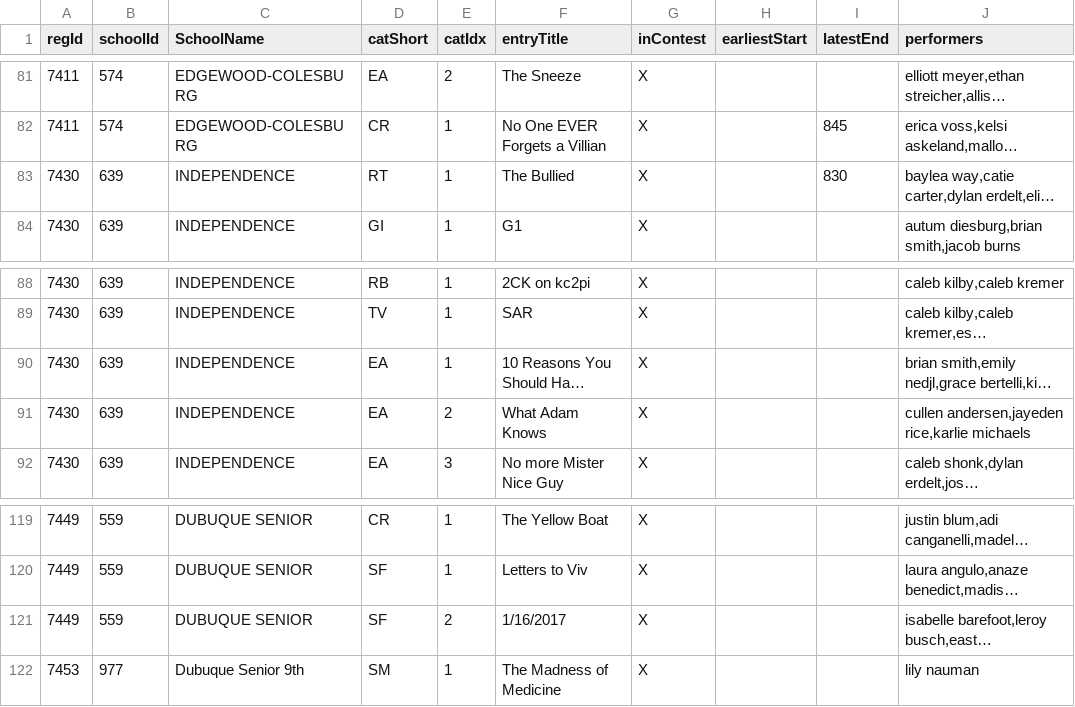
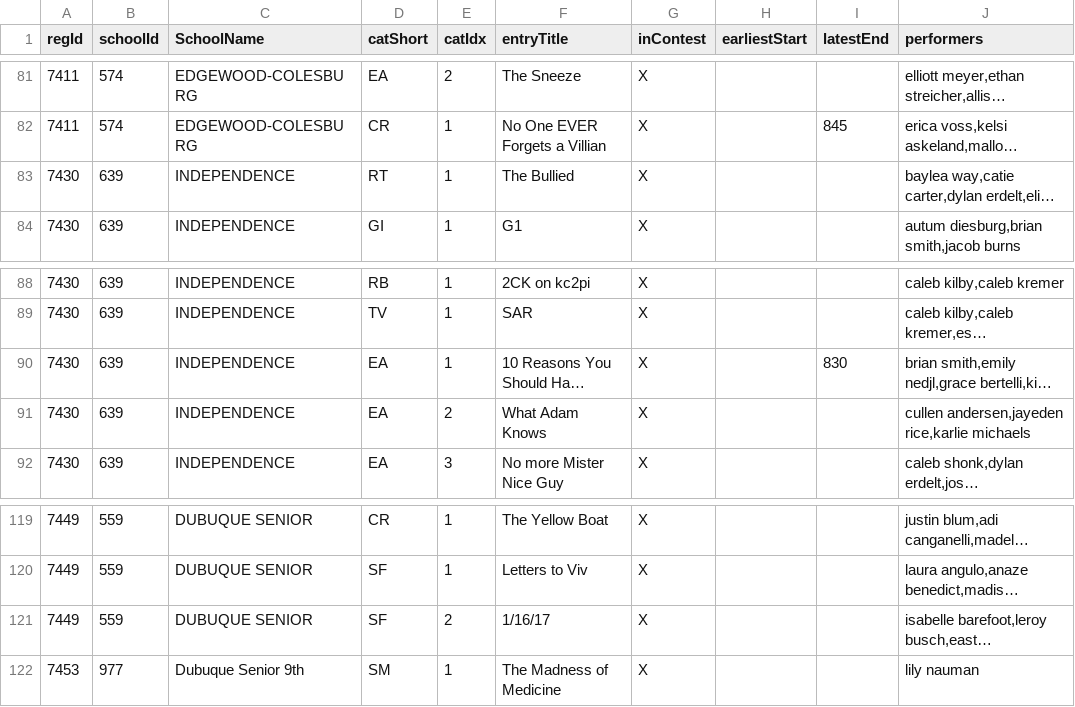
Before and after one commit to unitink72/speechsched, a CSV file: 2017_Cascade/restrSheet.csv, drawn as a sheet; only a part is shown, gaps mark what is left out; long unchanged cells end in …; the diff names each change by its address in the sheet, - before the commit and + after, or states it on an @@ line.

Commit message:
fixed EA SR Indepence CAscade rsheet

```diff
--- a/2017_Cascade/restrSheet.csv
+++ b/2017_Cascade/restrSheet.csv
-I83 (latestEnd): 830
+I83 (latestEnd): (empty)
-I90 (latestEnd): (empty)
+I90 (latestEnd): 830
-F121 (entryTitle): 1/16/2017
+F121 (entryTitle): 1/16/17
```
